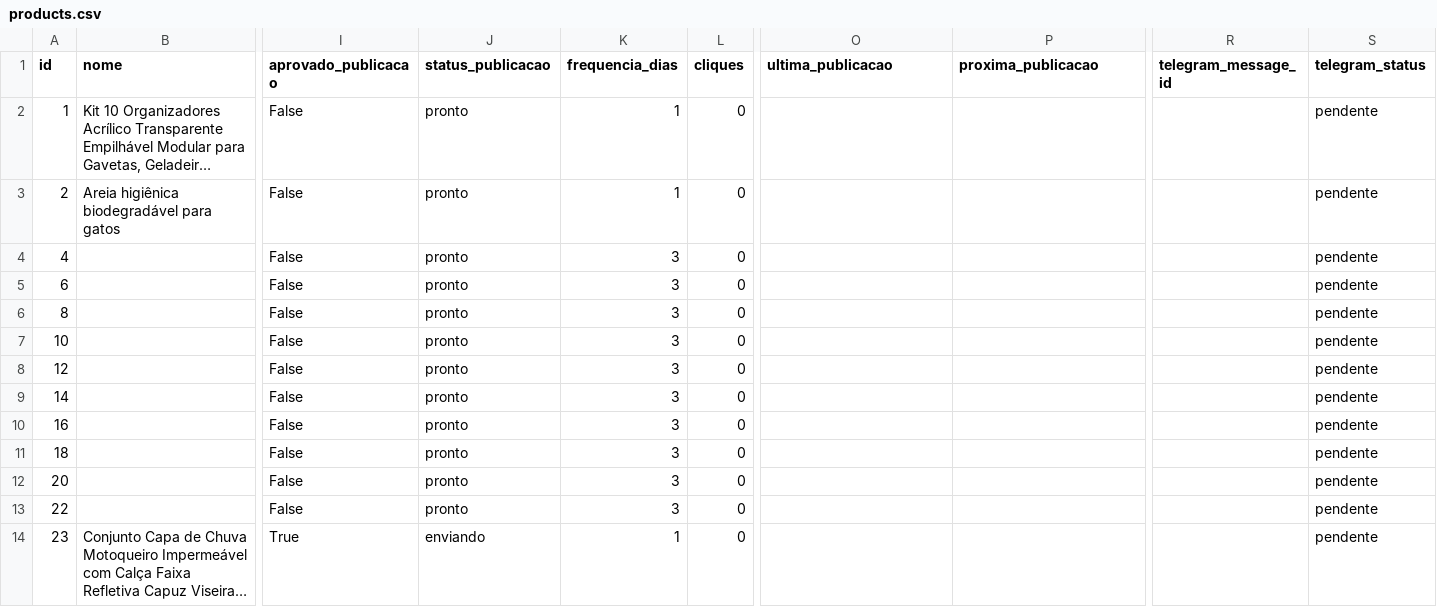
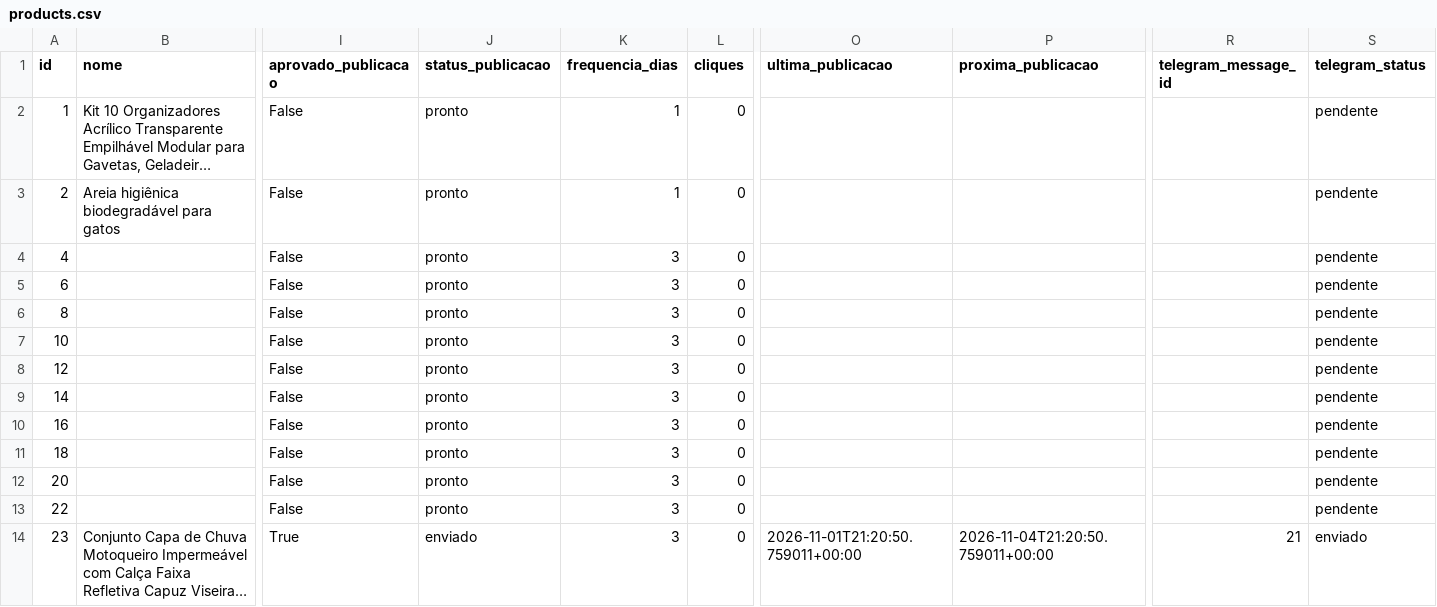
Before and after one commit to Lucas10-GIT/axadinhos-vippe-bot, a CSV file: data/products.csv, drawn as a sheet; only a part is shown, gaps mark what is left out; long unchanged cells end in …; the diff names each change by its address in the sheet, - before the commit and + after, or states it on an @@ line.

Commit message:
Atualiza estado de publicação Axadinhos Vippe

```diff
--- a/data/products.csv
+++ b/data/products.csv
-J14 (status_publicacao): enviando
+J14 (status_publicacao): enviado
-K14 (frequencia_dias): 1
+K14 (frequencia_dias): 3
-O14 (ultima_publicacao): (empty)
+O14 (ultima_publicacao): 2026-11-01T21:20:50.759011+00:00
-P14 (proxima_publicacao): (empty)
+P14 (proxima_publicacao): 2026-11-04T21:20:50.759011+00:00
-R14 (telegram_message_id): (empty)
+R14 (telegram_message_id): 21
-S14 (telegram_status): pendente
+S14 (telegram_status): enviado
```
